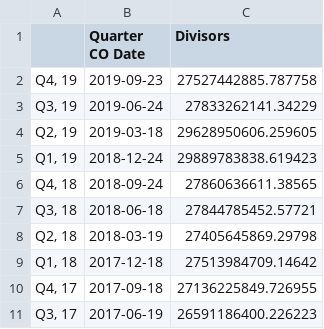
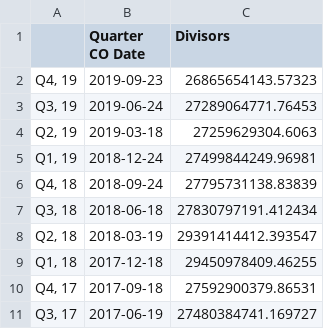
Before and after one commit to wmow/bloombergMDM, a CSV file: indexDivisors.csv, drawn as a sheet.

```diff
--- a/indexDivisors.csv
+++ b/indexDivisors.csv
@@ -1,11 +1,11 @@
 ,Quarter CO Date,Divisors
-"Q4, 19",2019-09-23,27527442885.787758
-"Q3, 19",2019-06-24,27833262141.34229
-"Q2, 19",2019-03-18,29628950606.259605
-"Q1, 19",2018-12-24,29889783838.619423
-"Q4, 18",2018-09-24,27860636611.38565
-"Q3, 18",2018-06-18,27844785452.57721
-"Q2, 18",2018-03-19,27405645869.29798
-"Q1, 18",2017-12-18,27513984709.14642
-"Q4, 17",2017-09-18,27136225849.726955
-"Q3, 17",2017-06-19,26591186400.226223
+"Q4, 19",2019-09-23,26865654143.57323
+"Q3, 19",2019-06-24,27289064771.76453
+"Q2, 19",2019-03-18,27259629304.6063
+"Q1, 19",2018-12-24,27499844249.96981
+"Q4, 18",2018-09-24,27795731138.83839
+"Q3, 18",2018-06-18,27830797191.412434
+"Q2, 18",2018-03-19,29391414412.393547
+"Q1, 18",2017-12-18,29450978409.46255
+"Q4, 17",2017-09-18,27592900379.86531
+"Q3, 17",2017-06-19,27480384741.169727
```
Also changed, not shown: 5 other files.
